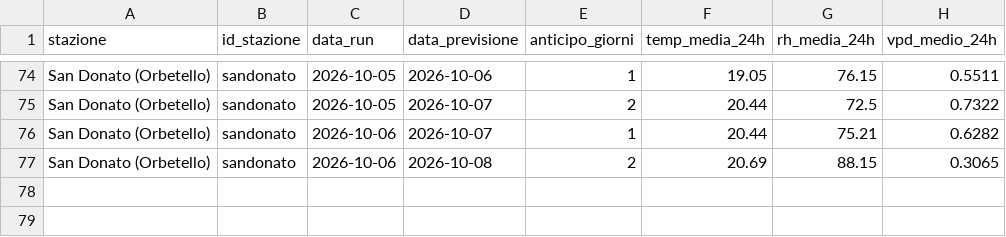
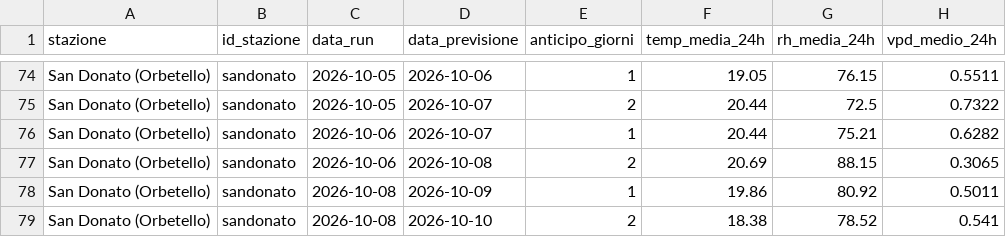
Before and after one commit to lucamancio1975-sys/verifica_dati_open_meteo, a CSV file: database/db_sandonato.csv, drawn as a sheet; only a part is shown, gaps mark what is left out; the diff names each change by its address in the sheet, - before the commit and + after, or states it on an @@ line.

```diff
--- a/database/db_sandonato.csv
+++ b/database/db_sandonato.csv
+row 78: San Donato (Orbetello) | sandonato | 2026-10-08 | 2026-10-09 | 1 | 19.86 | 80.92 | 0.5011
+row 79: San Donato (Orbetello) | sandonato | 2026-10-08 | 2026-10-10 | 2 | 18.38 | 78.52 | 0.541
```
